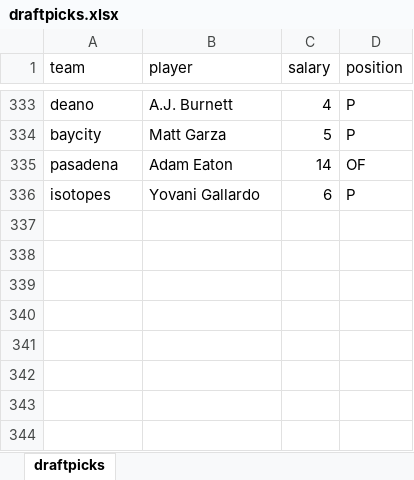
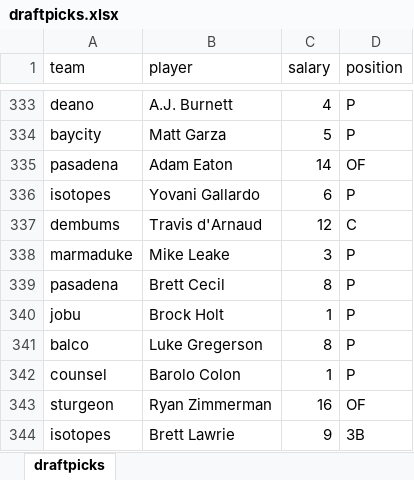
Before and after one commit to seanasdf/fantasy2015, an Excel workbook: draftpicks.xlsx, sheet draftpicks, drawn as a sheet; only a part is shown, gaps mark what is left out; values as stored, in another font and other column widths than the file's, no borders; the diff names each change by its address in the sheet, - before the commit and + after, or states it on an @@ line.

```diff
--- a/draftpicks.xlsx (sheet draftpicks)
+++ b/draftpicks.xlsx (sheet draftpicks)
+row 337: dembums | Travis d'Arnaud | 12 | C
+row 338: marmaduke | Mike Leake | 3 | P
+row 339: pasadena | Brett Cecil | 8 | P
+row 340: jobu | Brock Holt | 1 | P
+row 341: balco | Luke Gregerson | 8 | P
+row 342: counsel | Barolo Colon | 1 | P
+row 343: sturgeon | Ryan Zimmerman | 16 | OF
+row 344: isotopes | Brett Lawrie | 9 | 3B
```
Also changed, not shown: 4 other files.
